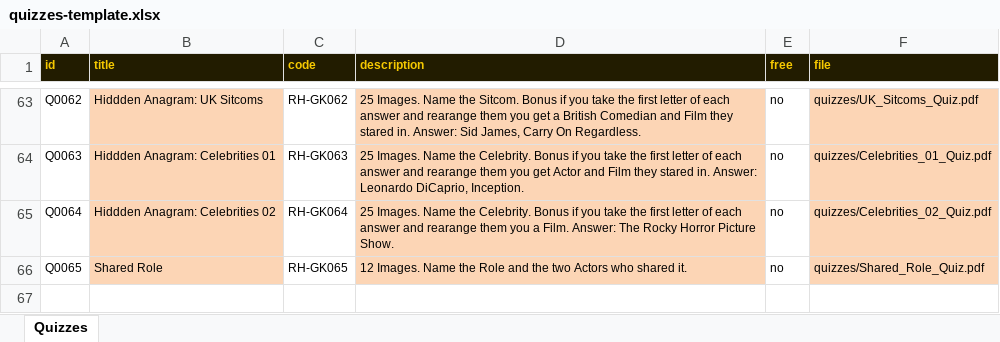
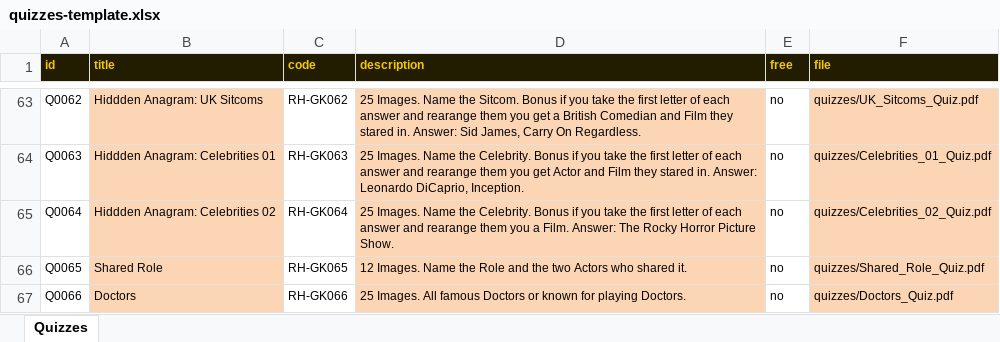
Before and after one commit to philipestevenson-RumHam/TableTops, an Excel workbook: quizzes-template.xlsx, sheet Quizzes, drawn as a sheet; only a part is shown, gaps mark what is left out; values as stored, in another font and other column widths than the file's, no borders; the diff names each change by its address in the sheet, - before the commit and + after, or states it on an @@ line.

```diff
--- a/quizzes-template.xlsx (sheet Quizzes)
+++ b/quizzes-template.xlsx (sheet Quizzes)
+row 67: Q0066 | Doctors | RH-GK066 | 25 Images. All famous Doctors or known for playing Doctors. | no | quizzes/Doctors_Quiz.pdf
```
Also changed, not shown: 3 other files.
